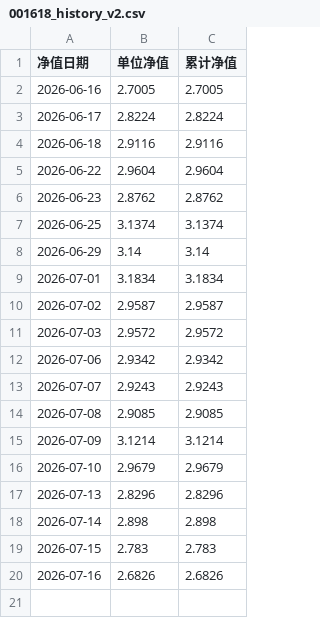
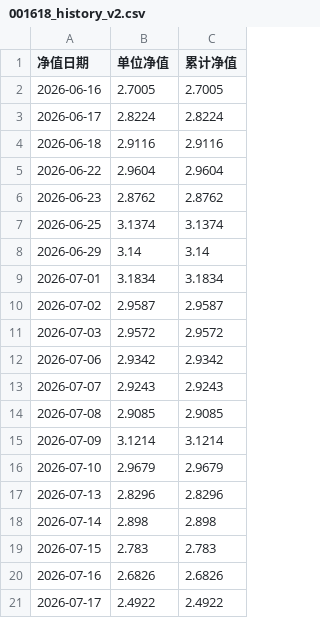
Before and after one commit to tianpeng822-afk/Quant-System, a CSV file: data/001618_history_v2.csv, drawn as a sheet.

Commit message:
chore: update NAV data for 2026-07-17 - significant market pullback

```diff
--- a/data/001618_history_v2.csv
+++ b/data/001618_history_v2.csv
@@ -20 +20,2 @@
 2026-07-16,2.6826,2.6826
+2026-07-17,2.4922,2.4922
```
Also changed, not shown: data/004674_history_v2.csv, data/008903_history_v2.csv, 6 other files.
